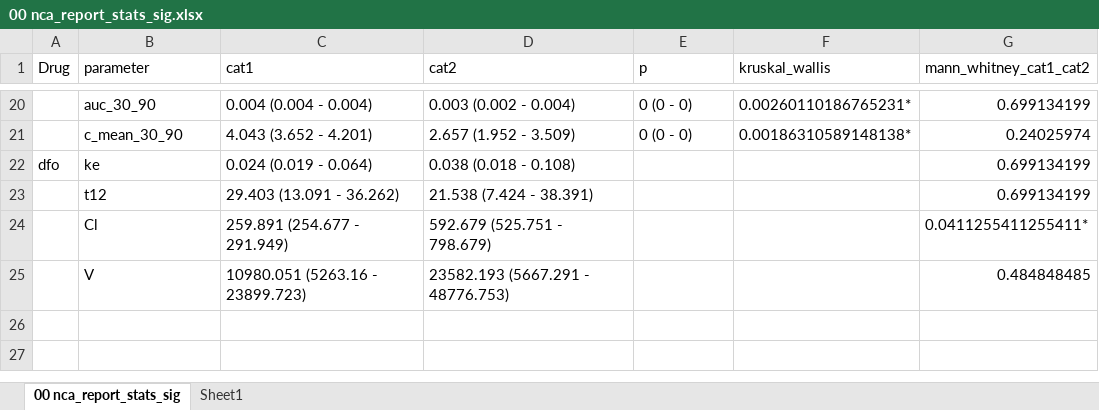
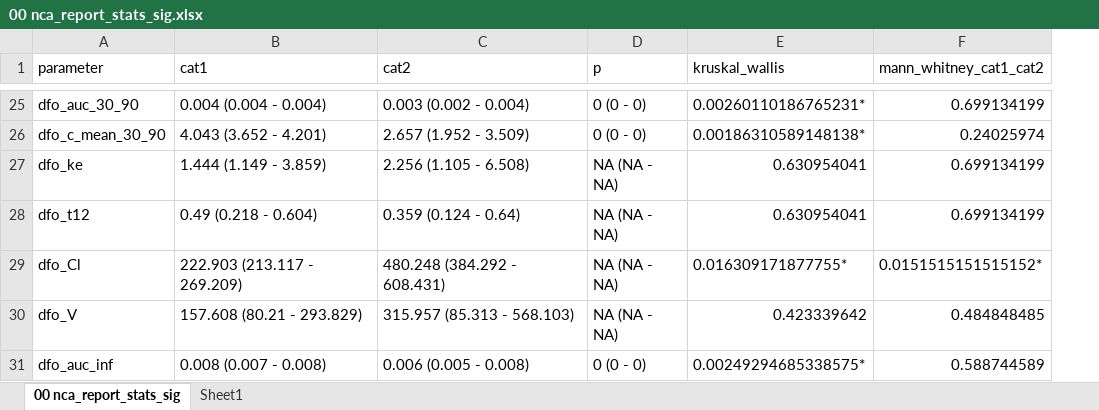
Before and after one commit to dsm122n/cat-phase-1-data-analysis, an Excel workbook: output/non_compartimental_analysis/00 nca_report_stats_sig.xlsx, sheet 00 nca_report_stats_sig, drawn as a sheet; only a part is shown, gaps mark what is left out; values as stored, in another font and other column widths than the file's, no borders; conditional formats not drawn; removed rows and columns are numbered as before the commit, all else as after; the diff covers the shown part only; the diff names each change by its address in the sheet, - before the commit and + after, or states it on an @@ line.

```diff
--- a/output/non_compartimental_analysis/00 nca_report_stats_sig.xlsx (sheet 00 nca_report_stats_sig)
+++ b/output/non_compartimental_analysis/00 nca_report_stats_sig.xlsx (sheet 00 nca_report_stats_sig)
-column A (Drug), empty
-A25 (parameter): auc_30_90
+A25 (parameter): dfo_auc_30_90
-A26 (parameter): c_mean_30_90
+A26 (parameter): dfo_c_mean_30_90
-row 22: dfo | ke | 0.024 (0.019 - 0.064) | 0.038 (0.018 - 0.108) |  |  | 0.699134199
-row 23:  | t12 | 29.403 (13.091 - 36.262) | 21.538 (7.424 - 38.391) |  |  | 0.699134199
-row 24:  | Cl | 259.891 (254.677 - 291.949) | 592.679 (525.751 - 798.679) |  |  | 0.0411255411255411*
-row 25:  | V | 10980.051 (5263.16 - 23899.723) | 23582.193 (5667.291 - 48776.753) |  |  | 0.484848485
+row 27: dfo_ke | 1.444 (1.149 - 3.859) | 2.256 (1.105 - 6.508) | NA (NA - NA) | 0.630954041 | 0.699134199
+row 28: dfo_t12 | 0.49 (0.218 - 0.604) | 0.359 (0.124 - 0.64) | NA (NA - NA) | 0.630954041 | 0.699134199
+row 29: dfo_Cl | 222.903 (213.117 - 269.209) | 480.248 (384.292 - 608.431) | NA (NA - NA) | 0.016309171877755* | 0.0151515151515152*
+row 30: dfo_V | 157.608 (80.21 - 293.829) | 315.957 (85.313 - 568.103) | NA (NA - NA) | 0.423339642 | 0.484848485
+row 31: dfo_auc_inf | 0.008 (0.007 - 0.008) | 0.006 (0.005 - 0.008) | 0 (0 - 0) | 0.00249294685338575* | 0.588744589
```
Also changed, not shown: 13 added rows, 8 removed rows and 10 edited cells elsewhere in this sheet, sheet Sheet1, 13 other files.
